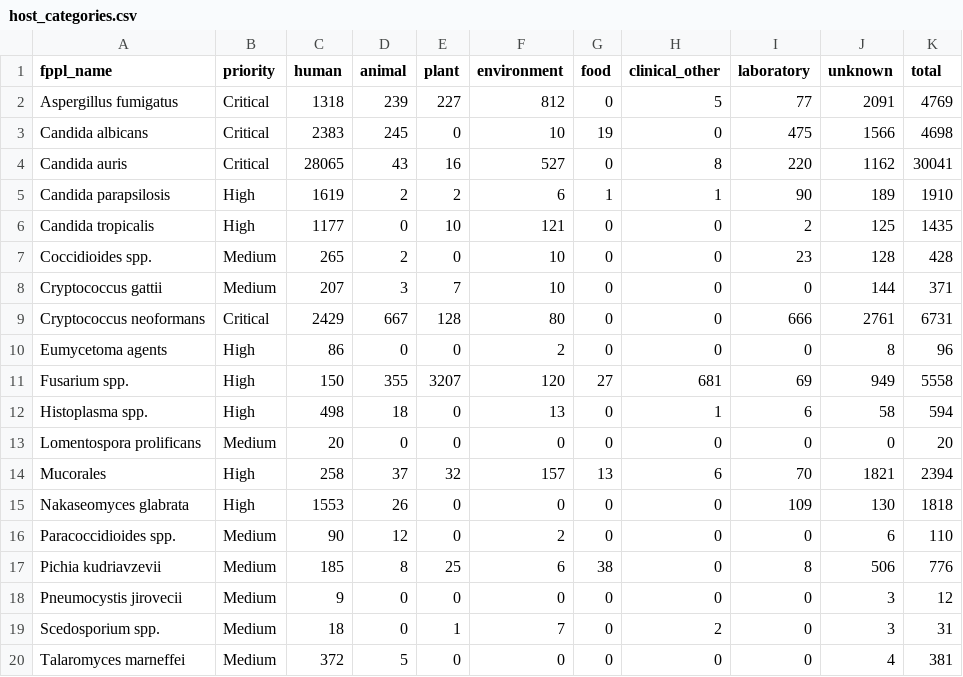
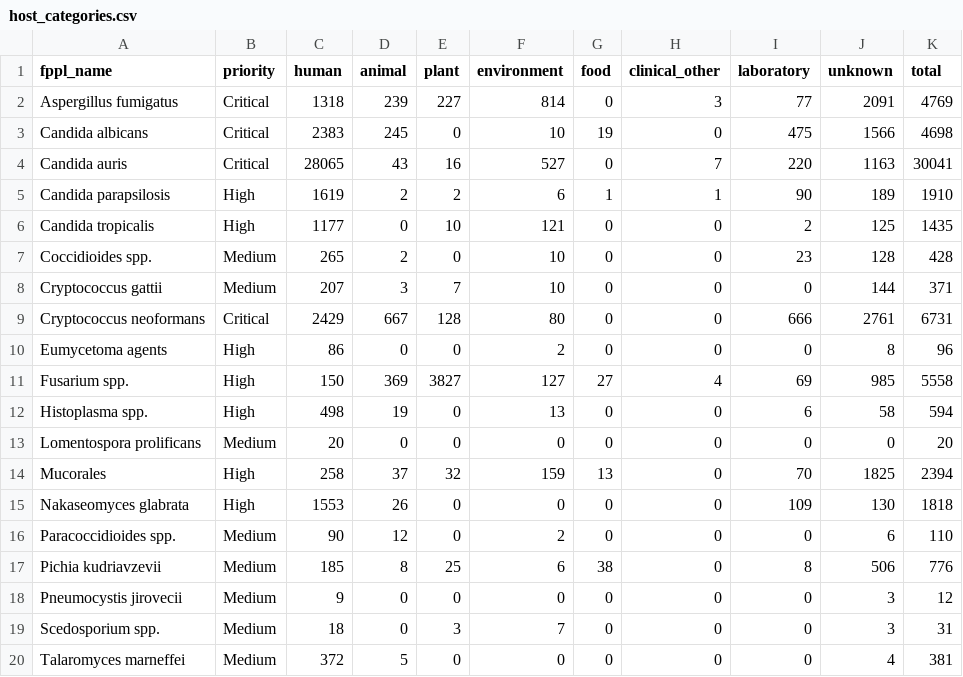
Before and after one commit to happykhan/fungiwatch, a CSV file: build/host_categories.csv, drawn as a sheet.

```diff
--- a/build/host_categories.csv
+++ b/build/host_categories.csv
@@ -1,5 +1,5 @@
 fppl_name,priority,human,animal,plant,environment,food,clinical_other,laboratory,unknown,total
-Aspergillus fumigatus,Critical,1318,239,227,812,0,5,77,2091,4769
+Aspergillus fumigatus,Critical,1318,239,227,814,0,3,77,2091,4769
 Candida albicans,Critical,2383,245,0,10,19,0,475,1566,4698
-Candida auris,Critical,28065,43,16,527,0,8,220,1162,30041
+Candida auris,Critical,28065,43,16,527,0,7,220,1163,30041
 Candida parapsilosis,High,1619,2,2,6,1,1,90,189,1910
@@ -10,6 +10,6 @@ Cryptococcus neoformans,Critical,2429,667,128,80,0,0,666,2761,6731
 Eumycetoma agents,High,86,0,0,2,0,0,0,8,96
-Fusarium spp.,High,150,355,3207,120,27,681,69,949,5558
-Histoplasma spp.,High,498,18,0,13,0,1,6,58,594
+Fusarium spp.,High,150,369,3827,127,27,4,69,985,5558
+Histoplasma spp.,High,498,19,0,13,0,0,6,58,594
 Lomentospora prolificans,Medium,20,0,0,0,0,0,0,0,20
-Mucorales,High,258,37,32,157,13,6,70,1821,2394
+Mucorales,High,258,37,32,159,13,0,70,1825,2394
 Nakaseomyces glabrata,High,1553,26,0,0,0,0,109,130,1818
@@ -18,3 +18,3 @@ Pichia kudriavzevii,Medium,185,8,25,6,38,0,8,506,776
 Pneumocystis jirovecii,Medium,9,0,0,0,0,0,0,3,12
-Scedosporium spp.,Medium,18,0,1,7,0,2,0,3,31
+Scedosporium spp.,Medium,18,0,3,7,0,0,0,3,31
 Talaromyces marneffei,Medium,372,5,0,0,0,0,0,4,381
```
Also changed, not shown: 16 other files.
